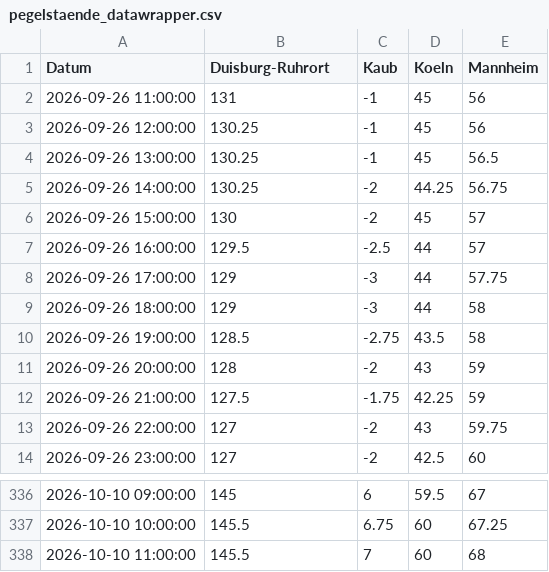
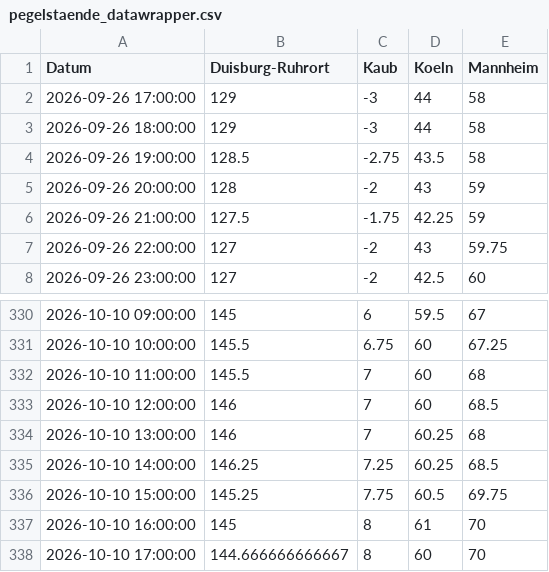
Before and after one commit to robjrentrop/pegelstaende_rhein, a CSV file: pegelstaende_datawrapper.csv, drawn as a sheet; only a part is shown, gaps mark what is left out.

```diff
--- a/pegelstaende_datawrapper.csv
+++ b/pegelstaende_datawrapper.csv
@@ -1,9 +1,3 @@
 "Datum","Duisburg-Ruhrort","Kaub","Koeln","Mannheim"
-"2026-09-26 11:00:00",131,-1,45,56
-"2026-09-26 12:00:00",130.25,-1,45,56
-"2026-09-26 13:00:00",130.25,-1,45,56.5
-"2026-09-26 14:00:00",130.25,-2,44.25,56.75
-"2026-09-26 15:00:00",130,-2,45,57
-"2026-09-26 16:00:00",129.5,-2.5,44,57
-"2026-09-26 17:00:00",129,-3,44,57.75
+"2026-09-26 17:00:00",129,-3,44,58
 "2026-09-26 18:00:00",129,-3,44,58
@@ -338 +332,7 @@
 "2026-10-10 11:00:00",145.5,7,60,68
+"2026-10-10 12:00:00",146,7,60,68.5
+"2026-10-10 13:00:00",146,7,60.25,68
+"2026-10-10 14:00:00",146.25,7.25,60.25,68.5
+"2026-10-10 15:00:00",145.25,7.75,60.5,69.75
+"2026-10-10 16:00:00",145,8,61,70
+"2026-10-10 17:00:00",144.666666666667,8,60,70
```
